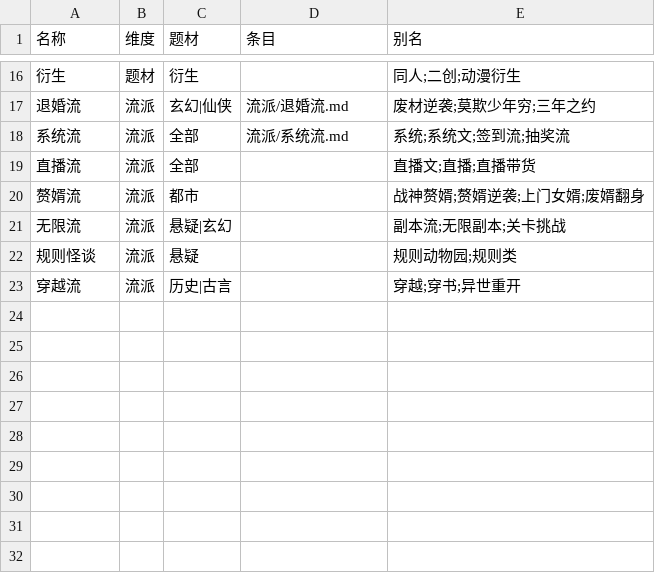
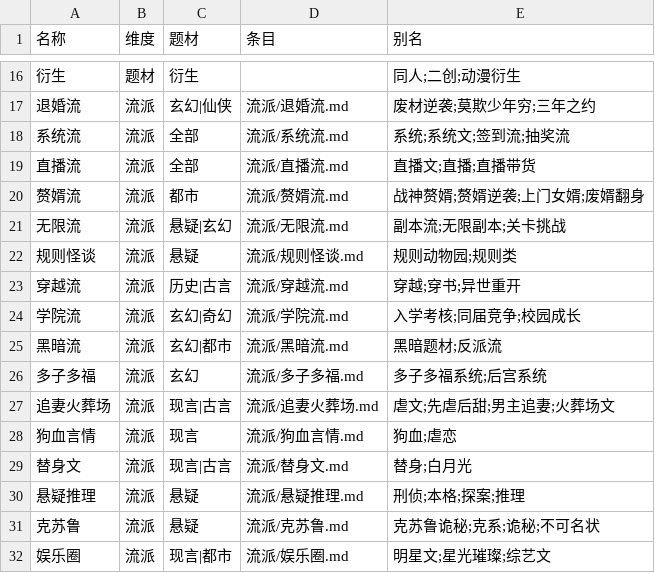
Before and after one commit to lingfengQAQ/webnovel-writer, a CSV file: v7/references/路由.csv, drawn as a sheet; only a part is shown, gaps mark what is left out.

```diff
--- a/v7/references/路由.csv
+++ b/v7/references/路由.csv
@@ -18,6 +18,15 @@
 系统流,流派,全部,流派/系统流.md,系统;系统文;签到流;抽奖流
-直播流,流派,全部,,直播文;直播;直播带货
-赘婿流,流派,都市,,战神赘婿;赘婿逆袭;上门女婿;废婿翻身
-无限流,流派,悬疑|玄幻,,副本流;无限副本;关卡挑战
-规则怪谈,流派,悬疑,,规则动物园;规则类
-穿越流,流派,历史|古言,,穿越;穿书;异世重开
+直播流,流派,全部,流派/直播流.md,直播文;直播;直播带货
+赘婿流,流派,都市,流派/赘婿流.md,战神赘婿;赘婿逆袭;上门女婿;废婿翻身
+无限流,流派,悬疑|玄幻,流派/无限流.md,副本流;无限副本;关卡挑战
+规则怪谈,流派,悬疑,流派/规则怪谈.md,规则动物园;规则类
+穿越流,流派,历史|古言,流派/穿越流.md,穿越;穿书;异世重开
+学院流,流派,玄幻|奇幻,流派/学院流.md,入学考核;同届竞争;校园成长
+黑暗流,流派,玄幻|都市,流派/黑暗流.md,黑暗题材;反派流
+多子多福,流派,玄幻,流派/多子多福.md,多子多福系统;后宫系统
+追妻火葬场,流派,现言|古言,流派/追妻火葬场.md,虐文;先虐后甜;男主追妻;火葬场文
+狗血言情,流派,现言,流派/狗血言情.md,狗血;虐恋
+替身文,流派,现言|古言,流派/替身文.md,替身;白月光
+悬疑推理,流派,悬疑,流派/悬疑推理.md,刑侦;本格;探案;推理
+克苏鲁,流派,悬疑,流派/克苏鲁.md,克苏鲁诡秘;克系;诡秘;不可名状
+娱乐圈,流派,现言|都市,流派/娱乐圈.md,明星文;星光璀璨;综艺文
```
Also changed, not shown: 16 other files.
